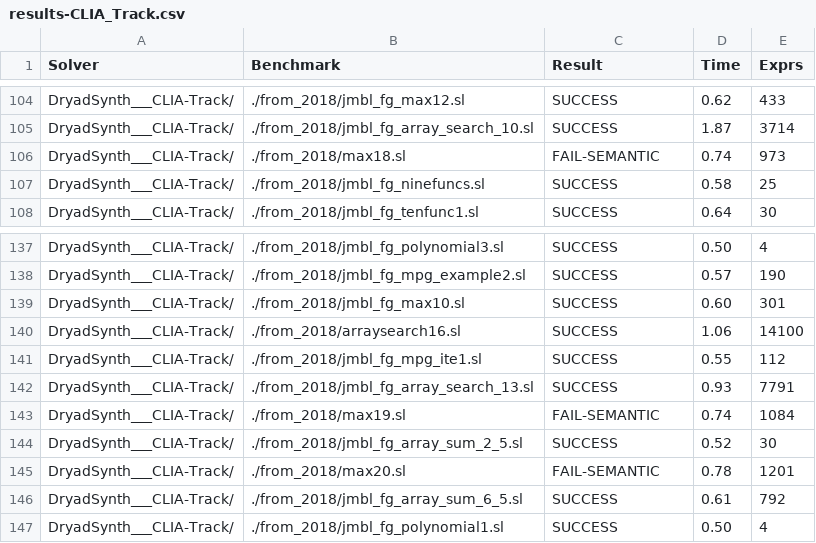
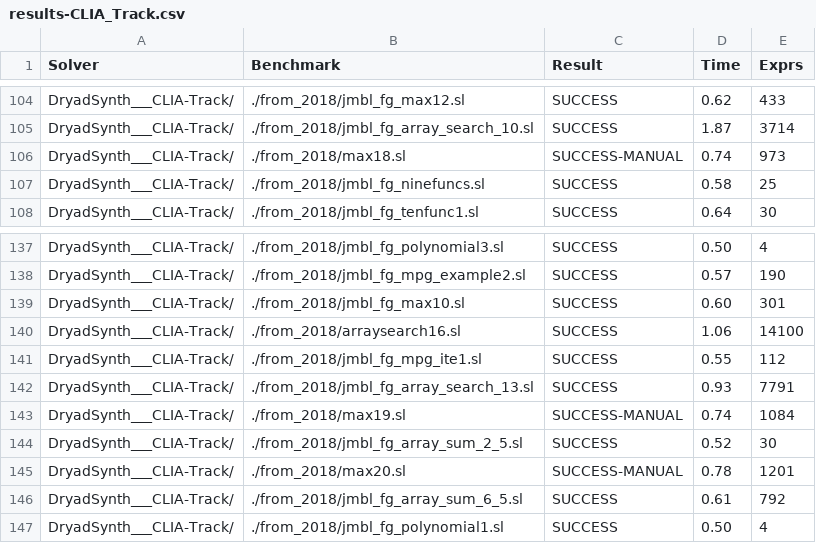
Before and after one commit to SyGuS-Org/tools, a CSV file: 2019/results/results-txt/results-CLIA_Track.csv, drawn as a sheet; only a part is shown, gaps mark what is left out.

Commit message:
Manual success, update.

```diff
--- a/2019/results/results-txt/results-CLIA_Track.csv
+++ b/2019/results/results-txt/results-CLIA_Track.csv
@@ -105,3 +105,3 @@ DryadSynth___CLIA-Track/,./from_2018/jmbl_fg_max12.sl,SUCCESS,0.62,433
 DryadSynth___CLIA-Track/,./from_2018/jmbl_fg_array_search_10.sl,SUCCESS,1.87,3714
-DryadSynth___CLIA-Track/,./from_2018/max18.sl,FAIL-SEMANTIC,0.74,973
+DryadSynth___CLIA-Track/,./from_2018/max18.sl,SUCCESS-MANUAL,0.74,973
 DryadSynth___CLIA-Track/,./from_2018/jmbl_fg_ninefuncs.sl,SUCCESS,0.58,25
@@ -142,5 +142,5 @@ DryadSynth___CLIA-Track/,./from_2018/jmbl_fg_mpg_ite1.sl,SUCCESS,0.55,112
 DryadSynth___CLIA-Track/,./from_2018/jmbl_fg_array_search_13.sl,SUCCESS,0.93,7791
-DryadSynth___CLIA-Track/,./from_2018/max19.sl,FAIL-SEMANTIC,0.74,1084
+DryadSynth___CLIA-Track/,./from_2018/max19.sl,SUCCESS-MANUAL,0.74,1084
 DryadSynth___CLIA-Track/,./from_2018/jmbl_fg_array_sum_2_5.sl,SUCCESS,0.52,30
-DryadSynth___CLIA-Track/,./from_2018/max20.sl,FAIL-SEMANTIC,0.78,1201
+DryadSynth___CLIA-Track/,./from_2018/max20.sl,SUCCESS-MANUAL,0.78,1201
 DryadSynth___CLIA-Track/,./from_2018/jmbl_fg_array_sum_6_5.sl,SUCCESS,0.61,792
```
Also changed, not shown: 2019/results/results-txt/Inv_Track-summary.csv, 2019/results/results-txt/results-Inv_Track.csv, 2 other files.
